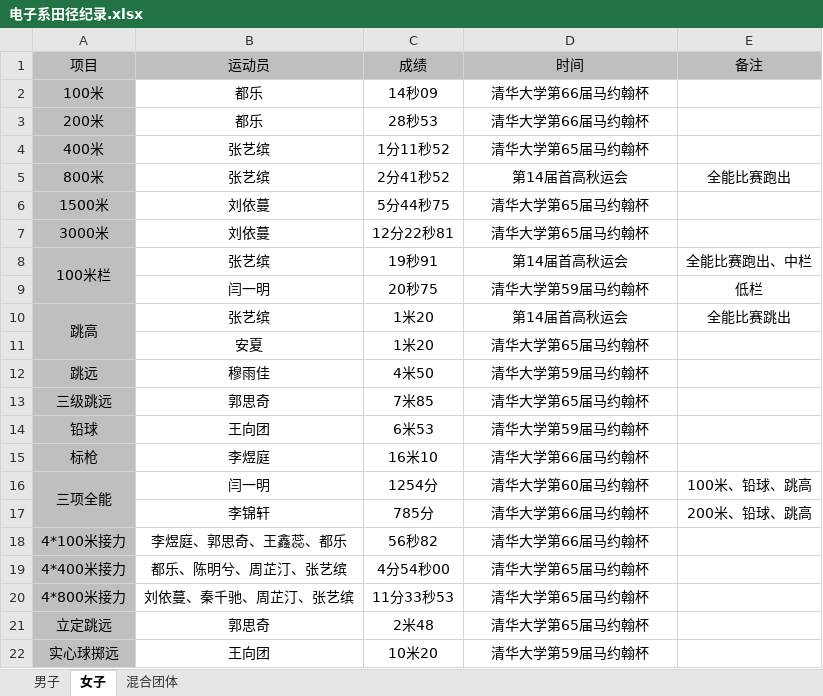
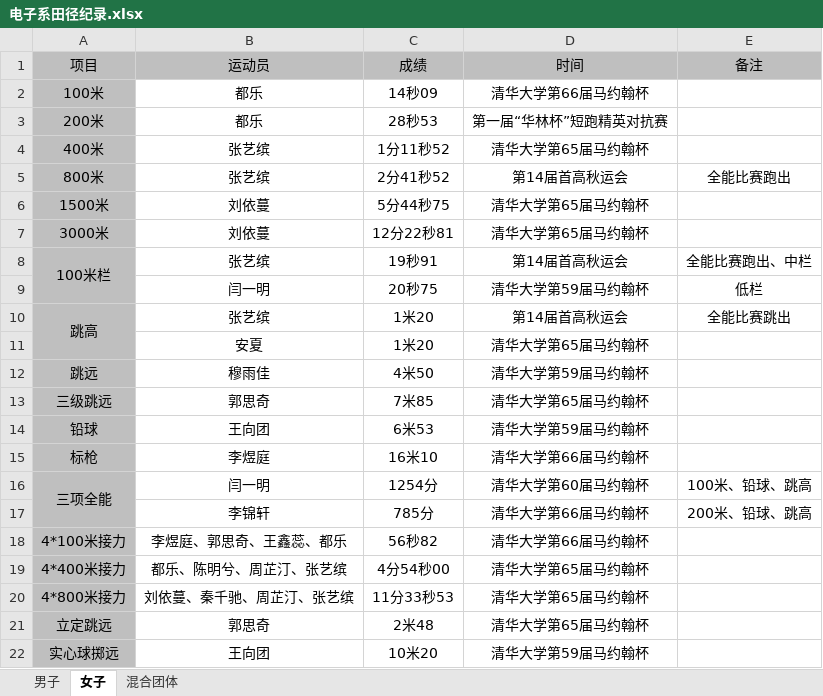
Before and after one commit to WalrusWTQ/EE_track_and_field, an Excel workbook: 电子系田径纪录/电子系田径纪录.xlsx, sheet 女子, drawn as a sheet; values as stored, in another font and other column widths than the file's, no borders; the diff names each change by its address in the sheet, - before the commit and + after, or states it on an @@ line.

```diff
--- a/电子系田径纪录/电子系田径纪录.xlsx (sheet 女子)
+++ b/电子系田径纪录/电子系田径纪录.xlsx (sheet 女子)
-D3 (时间): 清华大学第66届马约翰杯
+D3 (时间): 第一届“华林杯”短跑精英对抗赛
```
Also changed, not shown: 2 other files.
